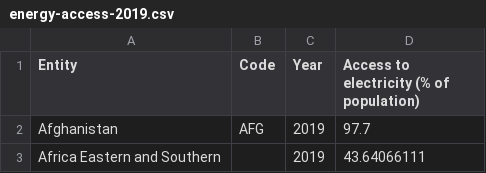
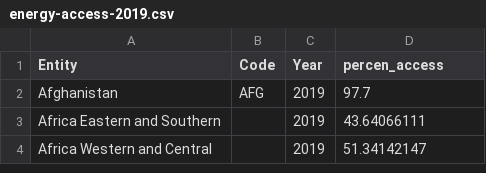
Before and after one commit to william-1003/FIT3179, a CSV file: Visualisation 2/data/energy-access-2019.csv, drawn as a sheet; only a part is shown; the shorter side is filled out with more unchanged rows.

Commit message:
Add files via upload

```diff
--- a/Visualisation 2/data/energy-access-2019.csv
+++ b/Visualisation 2/data/energy-access-2019.csv
@@ -1,2 +1,2 @@
-Entity,Code,Year,Access to electricity (% of population)
+Entity,Code,Year,percen_access
 Afghanistan,AFG,2019,97.7
```
